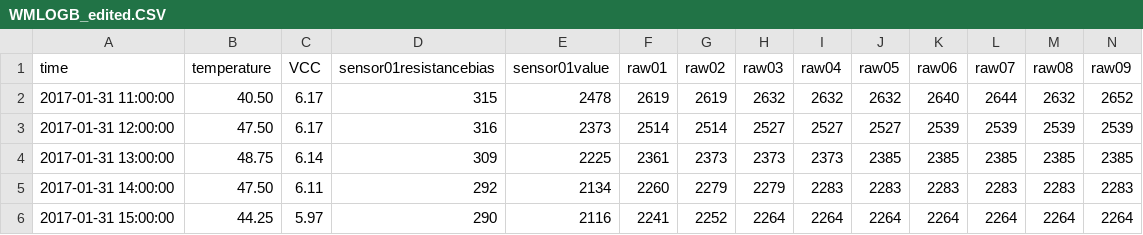
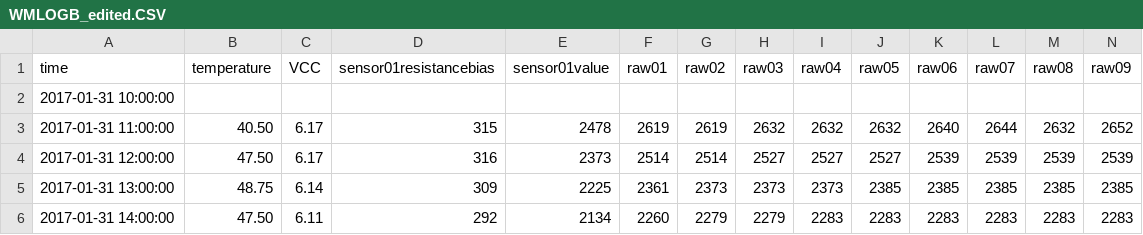
Before and after one commit to nidiascampos/smartgreen, a CSV file: matlab/logs/csv/coleta02_20170131_20170207/4/WMLOGB_edited.CSV, drawn as a sheet; only a part is shown; the shorter side is filled out with more unchanged rows; rows hold the shown columns only; the diff names each change by its address in the sheet, - before the commit and + after, or states it on an @@ line.

Commit message:
matlab: dados foram balanceados para conter o mesmo número de linhas (utilizados NaN pois nenhum dado foi coletado)

```diff
--- a/matlab/logs/csv/coleta02_20170131_20170207/4/WMLOGB_edited.CSV
+++ b/matlab/logs/csv/coleta02_20170131_20170207/4/WMLOGB_edited.CSV
+row 2: 2017-01-31 10:00:00
```
Also changed, not shown: 2 other files.
